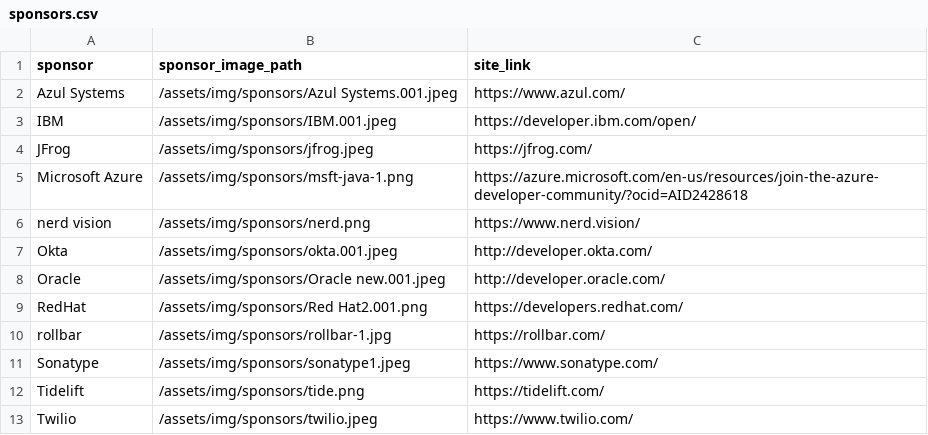
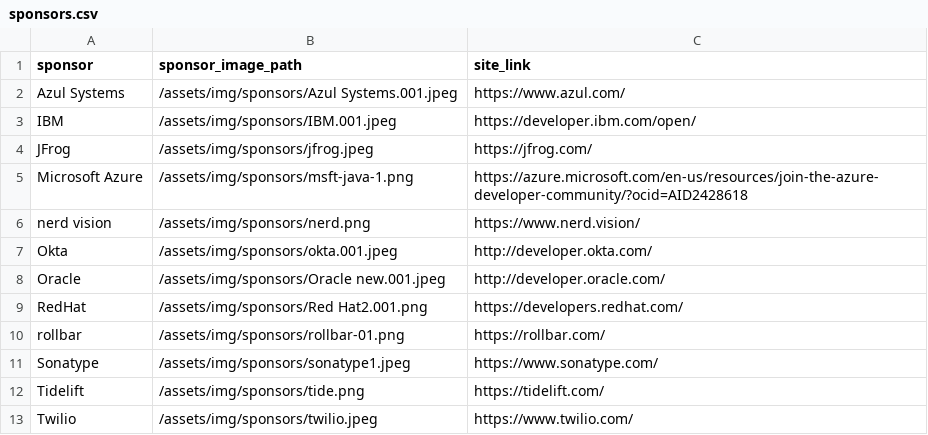
Before and after one commit to lauramoore/ajug_website, a CSV file: _data/sponsors.csv, drawn as a sheet.

Commit message:
Updated '_data/sponsors.csv' via CloudCannon

```diff
--- a/_data/sponsors.csv
+++ b/_data/sponsors.csv
@@ -9,3 +9,3 @@ Oracle,/assets/img/sponsors/Oracle new.001.jpeg,http://developer.oracle.com/
 RedHat,/assets/img/sponsors/Red Hat2.001.png,https://developers.redhat.com/
-rollbar,/assets/img/sponsors/rollbar-1.jpg,https://rollbar.com/
+rollbar,/assets/img/sponsors/rollbar-01.png,https://rollbar.com/
 Sonatype,/assets/img/sponsors/sonatype1.jpeg,https://www.sonatype.com/
```
